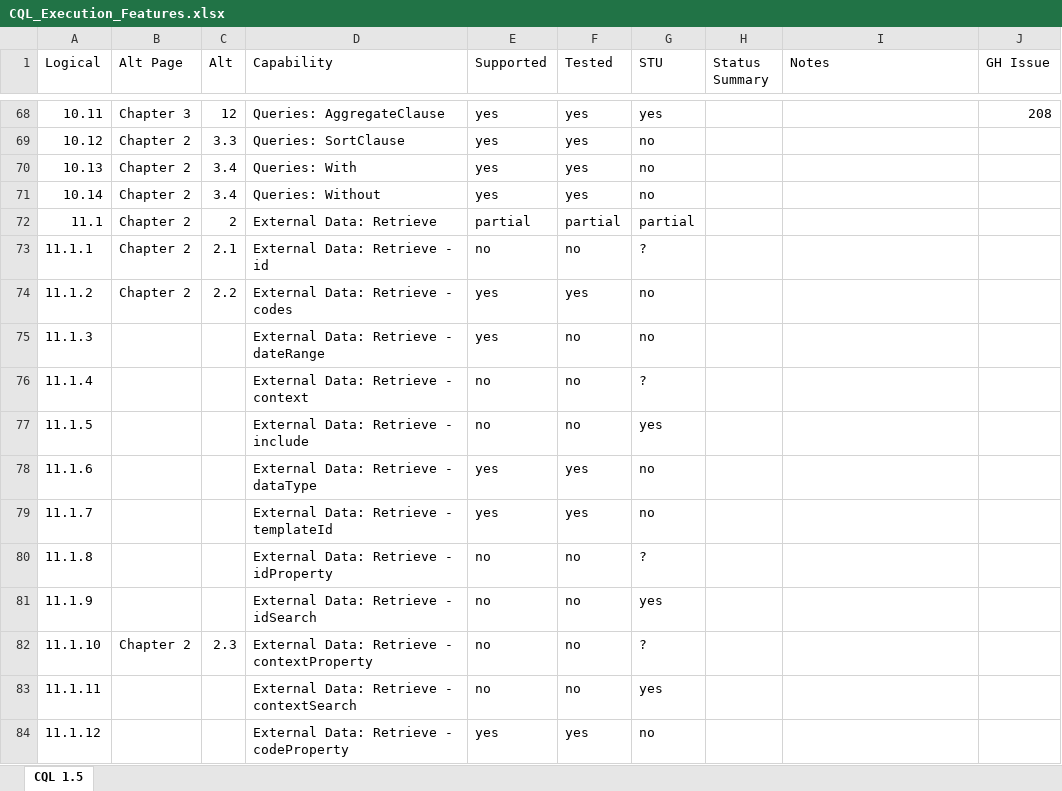
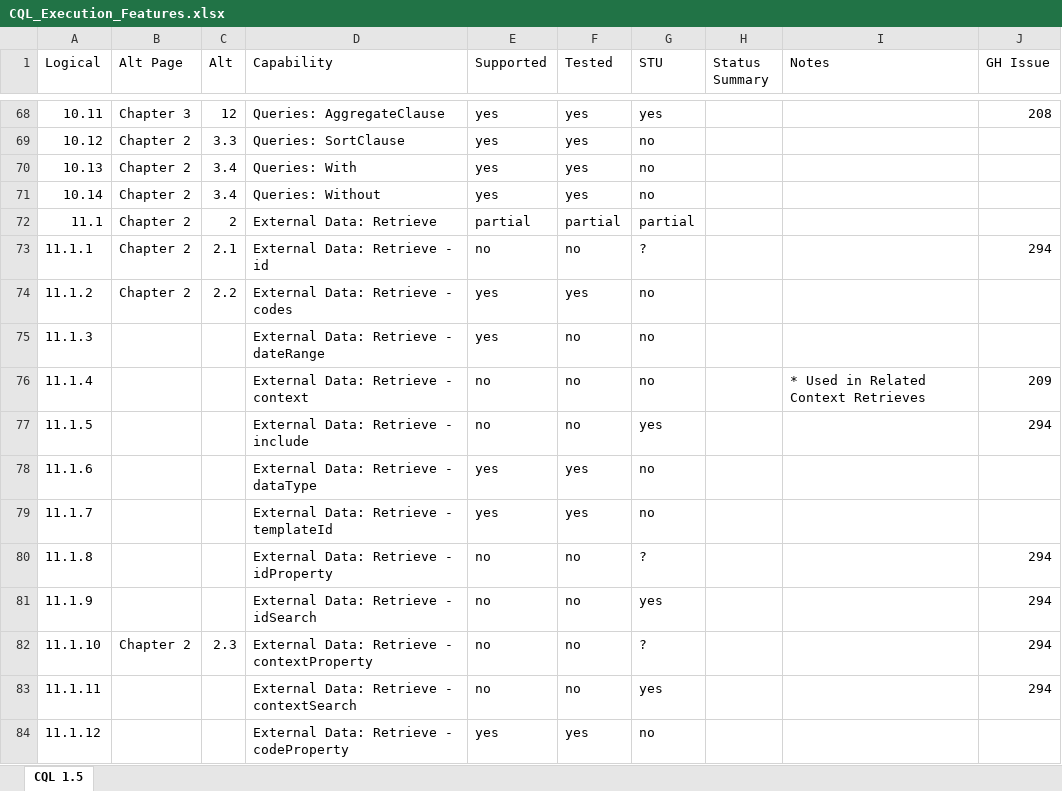
Before and after one commit to cqframework/cql-execution, an Excel workbook: CQL_Execution_Features.xlsx, sheet CQL 1.5, drawn as a sheet; only a part is shown, gaps mark what is left out; values as stored, in another font and other column widths than the file's, no cell formats; conditional formats and table styles not drawn; the diff covers the shown part only; the diff names each change by its address in the sheet, - before the commit and + after, or states it on an @@ line.

```diff
--- a/CQL_Execution_Features.xlsx (sheet CQL 1.5)
+++ b/CQL_Execution_Features.xlsx (sheet CQL 1.5)
-J73 (GH Issue): (empty)
+J73 (GH Issue): 294
-G76 (STU): ?
+G76 (STU): no
-I76 (Notes): (empty)
+I76 (Notes): * Used in Related Context Retrieves
-J76 (GH Issue): (empty)
+J76 (GH Issue): 209
-J77 (GH Issue): (empty)
+J77 (GH Issue): 294
-J80:J83 (GH Issue): (empty)
+J80:J83 (GH Issue): 294
```
Also changed, not shown: 55 edited cells elsewhere in this sheet, cell formats.
